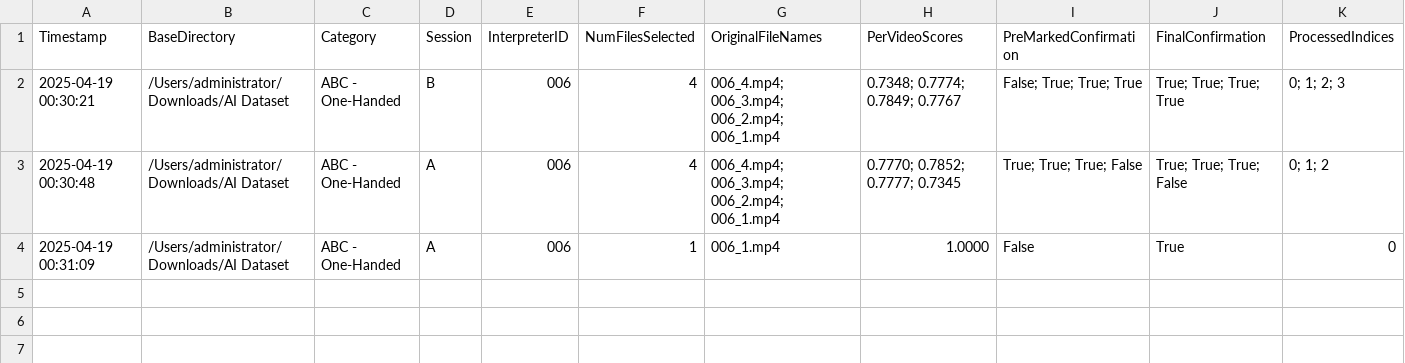
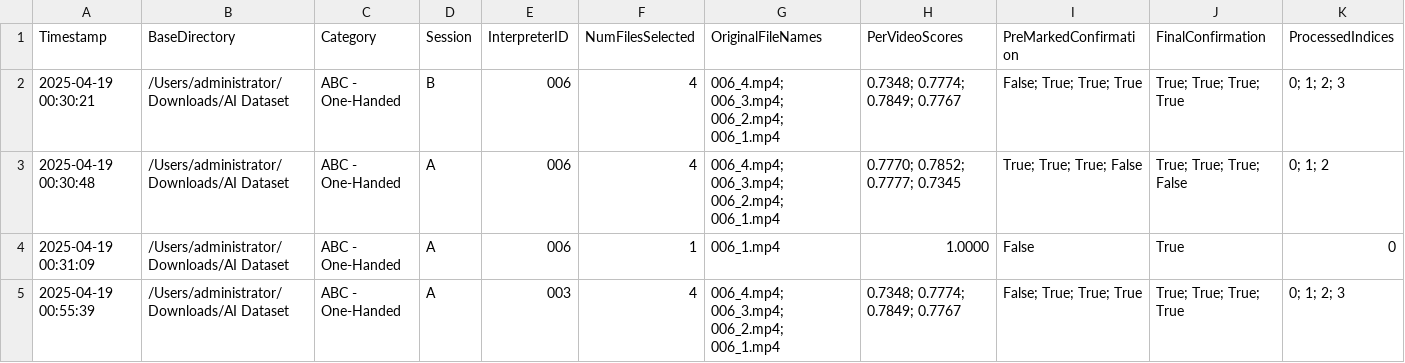
Before and after one commit to ArhumIshtiaq/CHDatasetManager, a CSV file: verification_log.csv, drawn as a sheet; only a part is shown; rows hold the shown columns only; the diff names each change by its address in the sheet, - before the commit and + after, or states it on an @@ line.

Commit message:
chore: update .gitingore and verification_log.csv, add .roomodes
Add .roomodes file to include custom modes configuration. Update .gitingore to ignore .roomodes file and append a new entry to verification_log.csv for session tracking

```diff
--- a/verification_log.csv
+++ b/verification_log.csv
+row 5: 2025-04-19 00:55:39 | /Users/administrator/Downloads/AI Dataset | ABC - One-Handed | A | 003 | 4 | 006_4.mp4; 006_3.mp4; 006_2.mp4; 006_1.mp4 | 0.7348; 0.7774; 0.7849; 0.7767 | False; True; True; True | True; True; True; True | 0; 1; 2; 3
```
Also changed, not shown: 4 other files.
